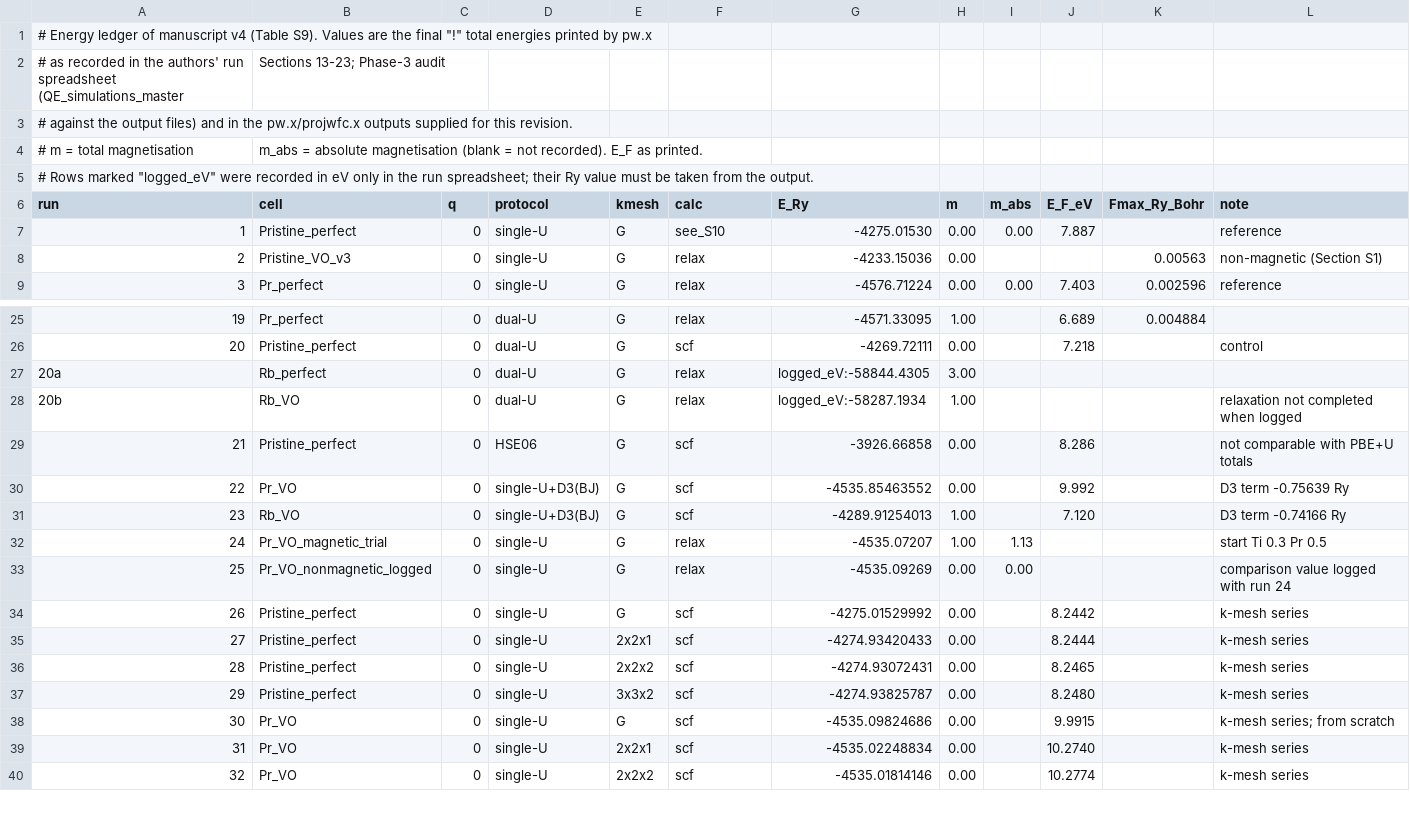
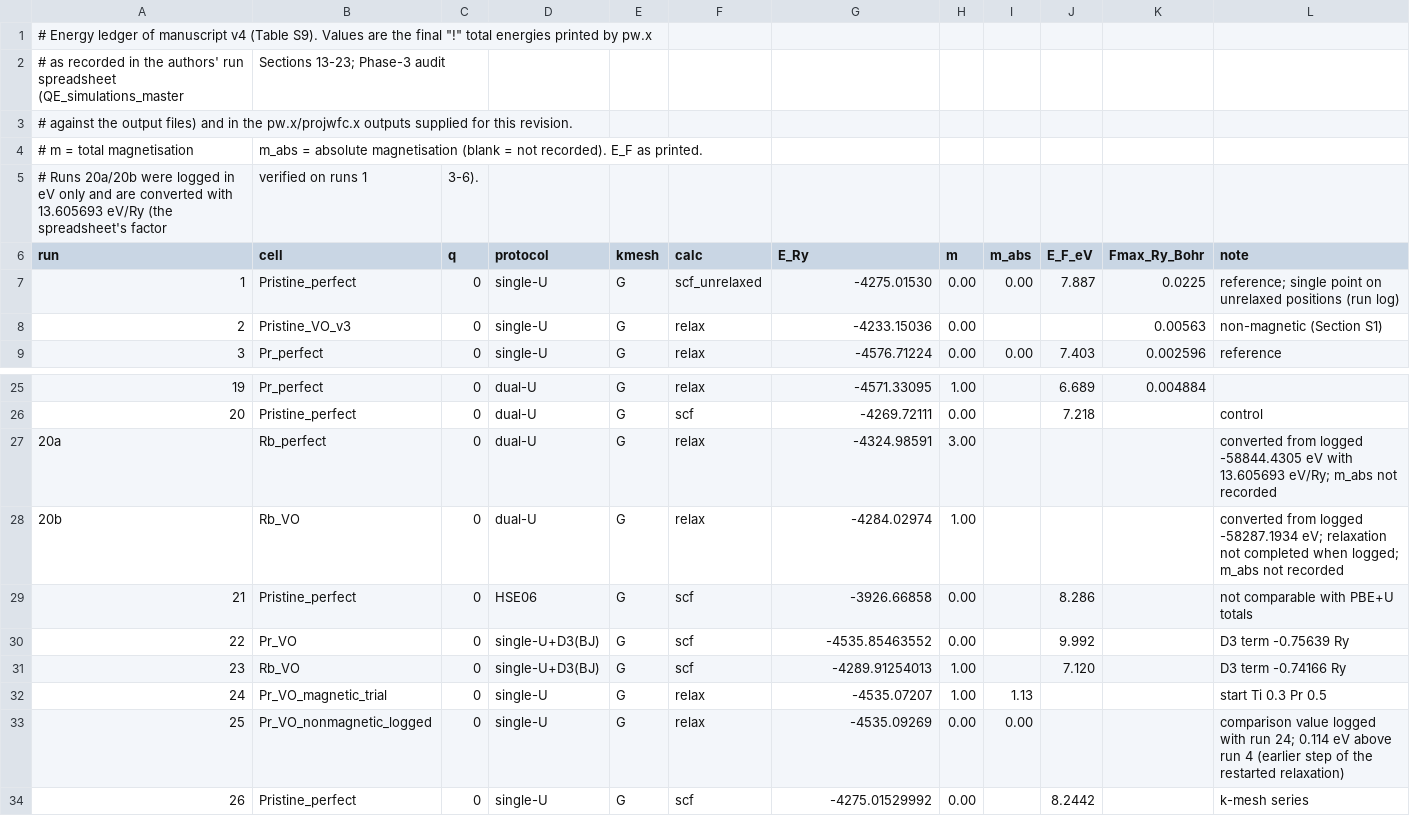
Before and after one commit to mqadimimehr-hash/TensorTonic-Solutions, a CSV file: DFT_paper_revision/SUBMISSION_PACKAGE/07_Data_and_scripts_for_Zenodo/energy_ledger.csv, drawn as a sheet; only a part is shown, gaps mark what is left out; the shorter side is filled out with more unchanged rows.

```diff
--- a/DFT_paper_revision/SUBMISSION_PACKAGE/07_Data_and_scripts_for_Zenodo/energy_ledger.csv
+++ b/DFT_paper_revision/SUBMISSION_PACKAGE/07_Data_and_scripts_for_Zenodo/energy_ledger.csv
@@ -4,5 +4,5 @@
 # m = total magnetisation, m_abs = absolute magnetisation (blank = not recorded). E_F as printed.
-# Rows marked "logged_eV" were recorded in eV only in the run spreadsheet; their Ry value must be taken from the output.
+# Runs 20a/20b were logged in eV only and are converted with 13.605693 eV/Ry (the spreadsheet's factor, verified on runs 1, 3-6).
 run,cell,q,protocol,kmesh,calc,E_Ry,m,m_abs,E_F_eV,Fmax_Ry_Bohr,note
-1,Pristine_perfect,0,single-U,G,see_S10,-4275.01530,0.00,0.00,7.887,,reference
+1,Pristine_perfect,0,single-U,G,scf_unrelaxed,-4275.01530,0.00,0.00,7.887,0.0225,reference; single point on unrelaxed positions (run log)
 2,Pristine_VO_v3,0,single-U,G,relax,-4233.15036,0.00,,,0.00563,non-magnetic (Section S1)
@@ -26,4 +26,4 @@ run,cell,q,protocol,kmesh,calc,E_Ry,m,m_abs,E_F_eV,Fmax_Ry_Bohr,note
 20,Pristine_perfect,0,dual-U,G,scf,-4269.72111,0.00,,7.218,,control
-20a,Rb_perfect,0,dual-U,G,relax,logged_eV:-58844.4305,3.00,,,,
-20b,Rb_VO,0,dual-U,G,relax,logged_eV:-58287.1934,1.00,,,,relaxation not completed when logged
+20a,Rb_perfect,0,dual-U,G,relax,-4324.98591,3.00,,,,converted from logged -58844.4305 eV with 13.605693 eV/Ry; m_abs not recorded
+20b,Rb_VO,0,dual-U,G,relax,-4284.02974,1.00,,,,converted from logged -58287.1934 eV; relaxation not completed when logged; m_abs not recorded
 21,Pristine_perfect,0,HSE06,G,scf,-3926.66858,0.00,,8.286,,not comparable with PBE+U totals
@@ -32,3 +32,3 @@ run,cell,q,protocol,kmesh,calc,E_Ry,m,m_abs,E_F_eV,Fmax_Ry_Bohr,note
 24,Pr_VO_magnetic_trial,0,single-U,G,relax,-4535.07207,1.00,1.13,,,start Ti 0.3 Pr 0.5
-25,Pr_VO_nonmagnetic_logged,0,single-U,G,relax,-4535.09269,0.00,0.00,,,comparison value logged with run 24
+25,Pr_VO_nonmagnetic_logged,0,single-U,G,relax,-4535.09269,0.00,0.00,,,comparison value logged with run 24; 0.114 eV above run 4 (earlier step of the restarted relaxation)
 26,Pristine_perfect,0,single-U,G,scf,-4275.01529992,0.00,,8.2442,,k-mesh series
```
Also changed, not shown: DFT_paper_revision/supporting_information_v4/energy_ledger.csv, 41 other files.
